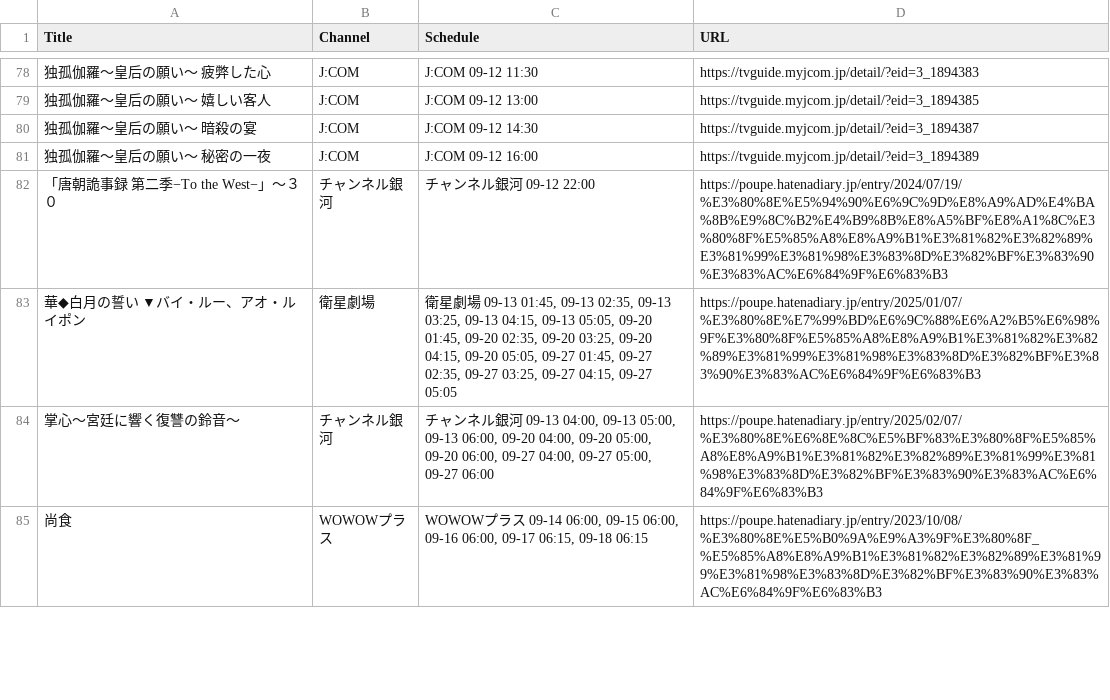
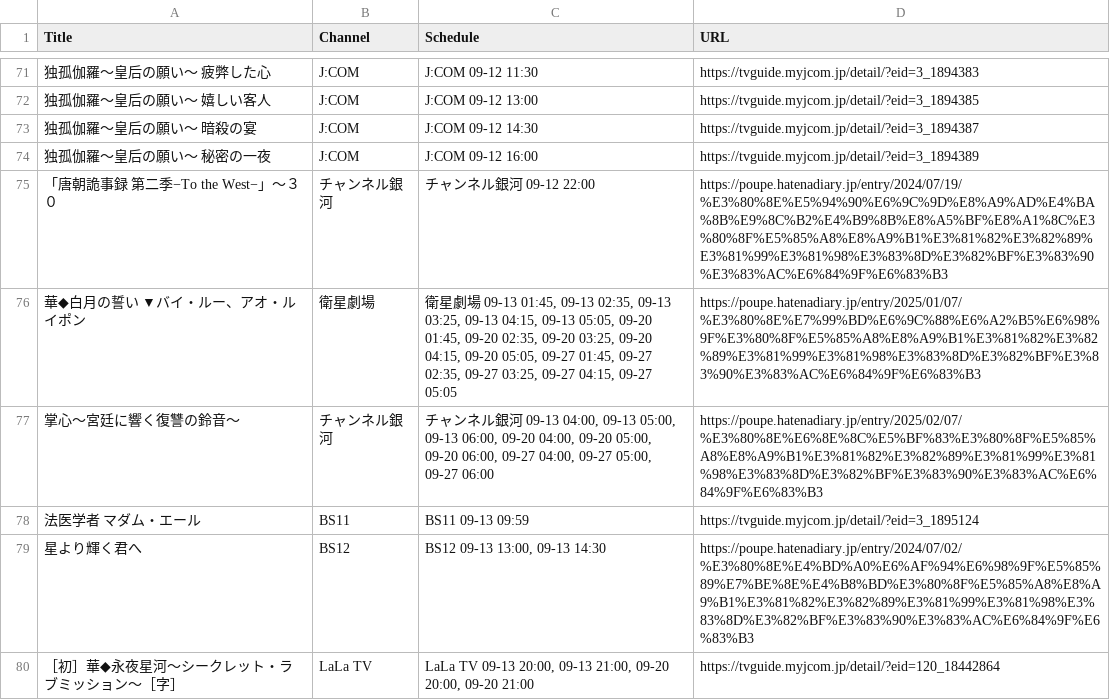
Before and after one commit to huazishanben7-afk/china-drama-app, a CSV file: public/data/schedule.csv, drawn as a sheet; only a part is shown, gaps mark what is left out; the shorter side is filled out with more unchanged rows; the diff covers the shown part only; the diff names each change by its address in the sheet, - before the commit and + after, or states it on an @@ line.

```diff
--- a/public/data/schedule.csv
+++ b/public/data/schedule.csv
+row 78: 法医学者 マダム・エール | BS11 | BS11 09-13 09:59 | https://tvguide.myjcom.jp/detail/?eid=3_1895124
+row 79: 星より輝く君へ | BS12 | BS12 09-13 13:00, 09-13 14:30 | https://poupe.hatenadiary.jp/entry/2024/07/02/%E3%80%8E%E4%BD%A0%E6%AF%94%E6%98%9F%E5%85%89%E7%BE%8E%E4%B8%BD%E3%80%8F%E5%85%A8%E8%A9%B1%E3%81%82%E3%82%89%E3%81%99%E3%81%98%E3%83%8D%E3%82%BF%E3%83%90%E3%83%AC%E6%84%9F%E6%83%B3
+row 80: ［初］華◆永夜星河〜シークレット・ラブミッション〜［字］ | LaLa TV | LaLa TV 09-13 20:00, 09-13 21:00, 09-20 20:00, 09-20 21:00 | https://tvguide.myjcom.jp/detail/?eid=120_18442864
```
Also changed, not shown: 10 added rows, 14 removed rows and 15 edited cells elsewhere in this file, 1 other file.
